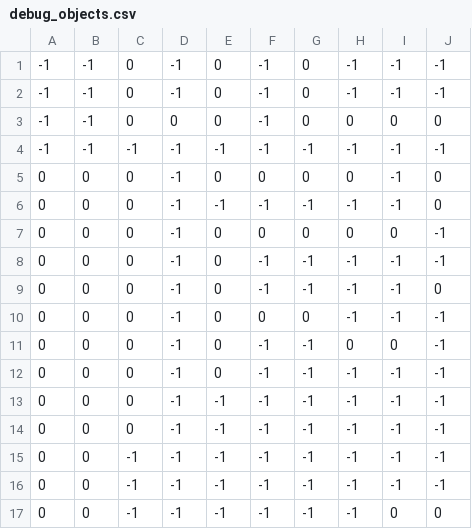
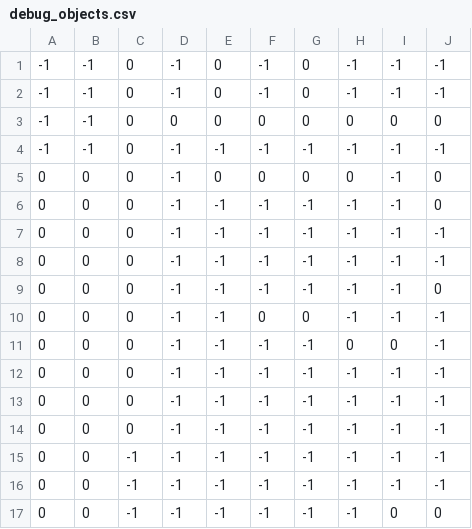
Before and after one commit to julienp17/my_rpg, a CSV file: assets/maps/debug/debug_objects.csv, drawn as a sheet; only a part is shown; the diff names each change by its address in the sheet, - before the commit and + after, or states it on an @@ line.

```diff
--- a/assets/maps/debug/debug_objects.csv
+++ b/assets/maps/debug/debug_objects.csv
-F3: -1
+F3: 0
-C4: -1
+C4: 0
-E7:E12: 0
+E7:E12: -1
-F7: 0
+F7: -1
-G7: 0
+G7: -1
-H7: 0
+H7: -1
-I7: 0
+I7: -1
```
Also changed, not shown: assets/maps/debug/debug_bottom.csv, assets/maps/debug/debug_top.csv, 1 other file.
